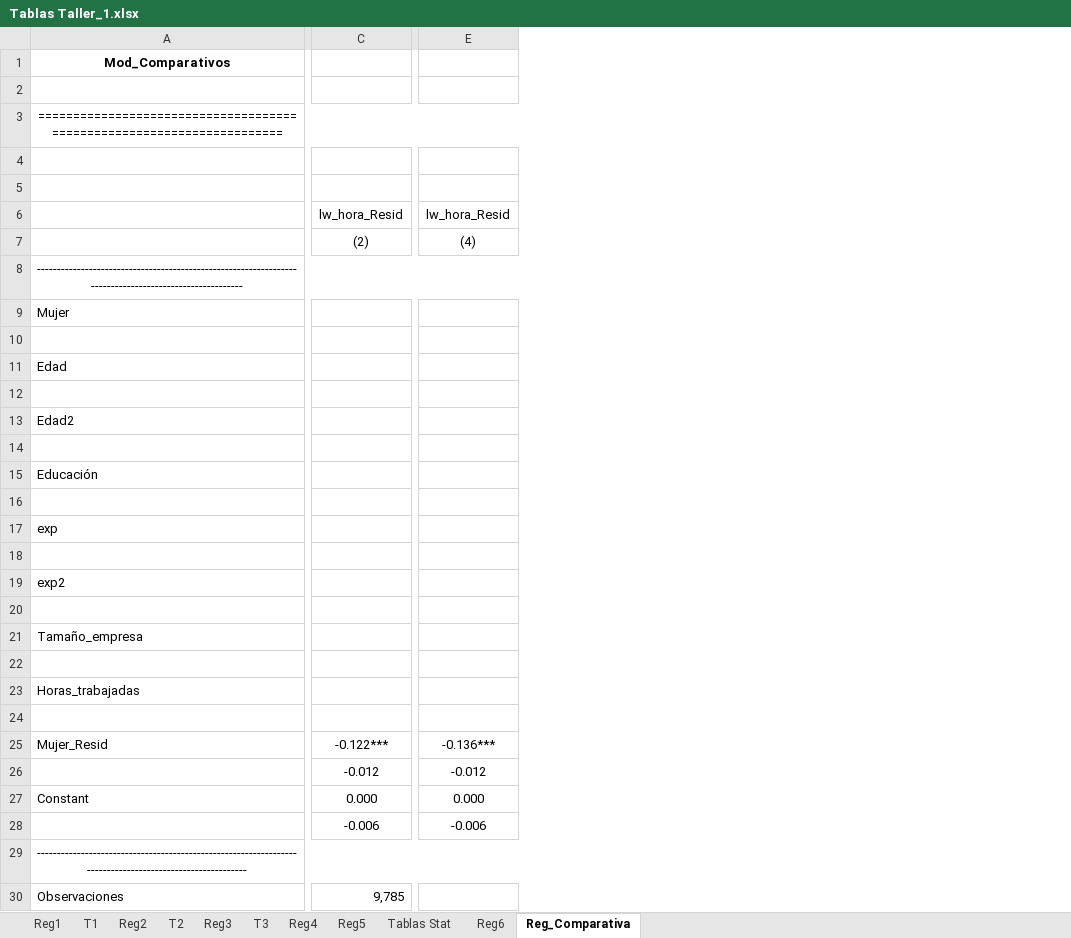
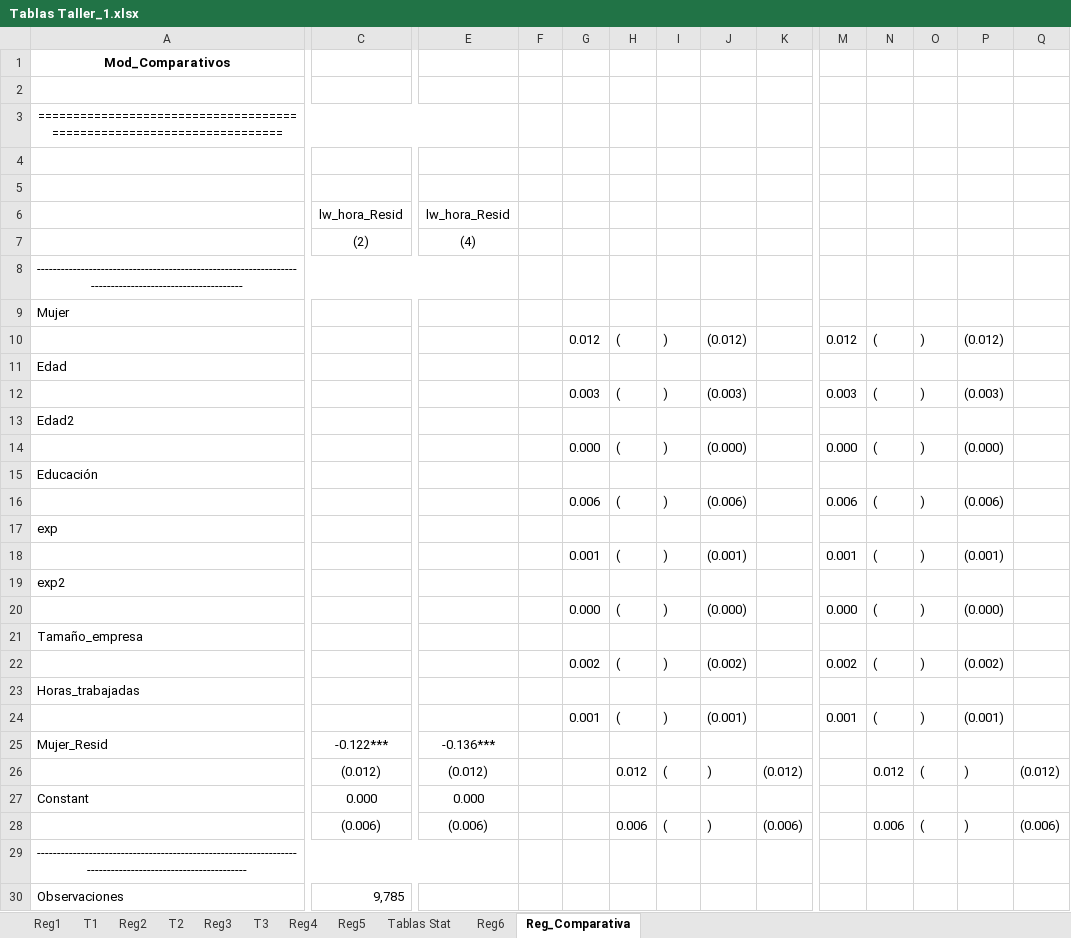
Before and after one commit to chernan77/Taller_1, an Excel workbook: Tablas Taller_1.xlsx, sheet Reg_Comparativa, drawn as a sheet; only a part is shown, gaps mark what is left out; values as stored, in another font and other column widths than the file's, no borders; removed rows and columns are numbered as before the commit, all else as after; rows hold the shown columns only; the diff covers the shown part only; the diff names each change by its address in the sheet, - before the commit and + after, or states it on an @@ line.

```diff
--- a/Tablas Taller_1.xlsx (sheet Reg_Comparativa)
+++ b/Tablas Taller_1.xlsx (sheet Reg_Comparativa)
+column F, empty
+column G, empty
+column H, row 28: 0.006
+column I, row 28: (
+column J, row 28: )
+column K, row 28: (0.006)
+column M, empty
+column N, row 28: 0.006
+column O, row 28: (
+column P, row 28: )
+column Q, row 28: (0.006)
-row 10: (empty)
+row 10:  |  |  |  | 0.012 | ( | ) | (0.012) |  | 0.012 | ( | ) | (0.012)
-row 12: (empty)
+row 12:  |  |  |  | 0.003 | ( | ) | (0.003) |  | 0.003 | ( | ) | (0.003)
-row 14: (empty)
+row 14:  |  |  |  | 0.000 | ( | ) | (0.000) |  | 0.000 | ( | ) | (0.000)
-row 16: (empty)
+row 16:  |  |  |  | 0.006 | ( | ) | (0.006) |  | 0.006 | ( | ) | (0.006)
-row 18: (empty)
+row 18:  |  |  |  | 0.001 | ( | ) | (0.001) |  | 0.001 | ( | ) | (0.001)
-row 20: (empty)
+row 20:  |  |  |  | 0.000 | ( | ) | (0.000) |  | 0.000 | ( | ) | (0.000)
-row 22: (empty)
+row 22:  |  |  |  | 0.002 | ( | ) | (0.002) |  | 0.002 | ( | ) | (0.002)
-row 24: (empty)
+row 24:  |  |  |  | 0.001 | ( | ) | (0.001) |  | 0.001 | ( | ) | (0.001)
-row 26:  | -0.012 | -0.012
+row 26:  | (0.012) | (0.012) |  |  | 0.012 | ( | ) | (0.012) |  | 0.012 | ( | ) | (0.012)
-C28: -0.006
+C28: (0.006)
-E28: -0.006
+E28: (0.006)
```
Also changed, not shown: 1 added column elsewhere in this sheet, sheet Reg1, sheet Reg4, sheet Reg3, sheet Reg5, sheet Reg2, sheet Reg6, Mod3_stargazer.xlsx, Mod4_stargazer.xlsx, 6 other files.
